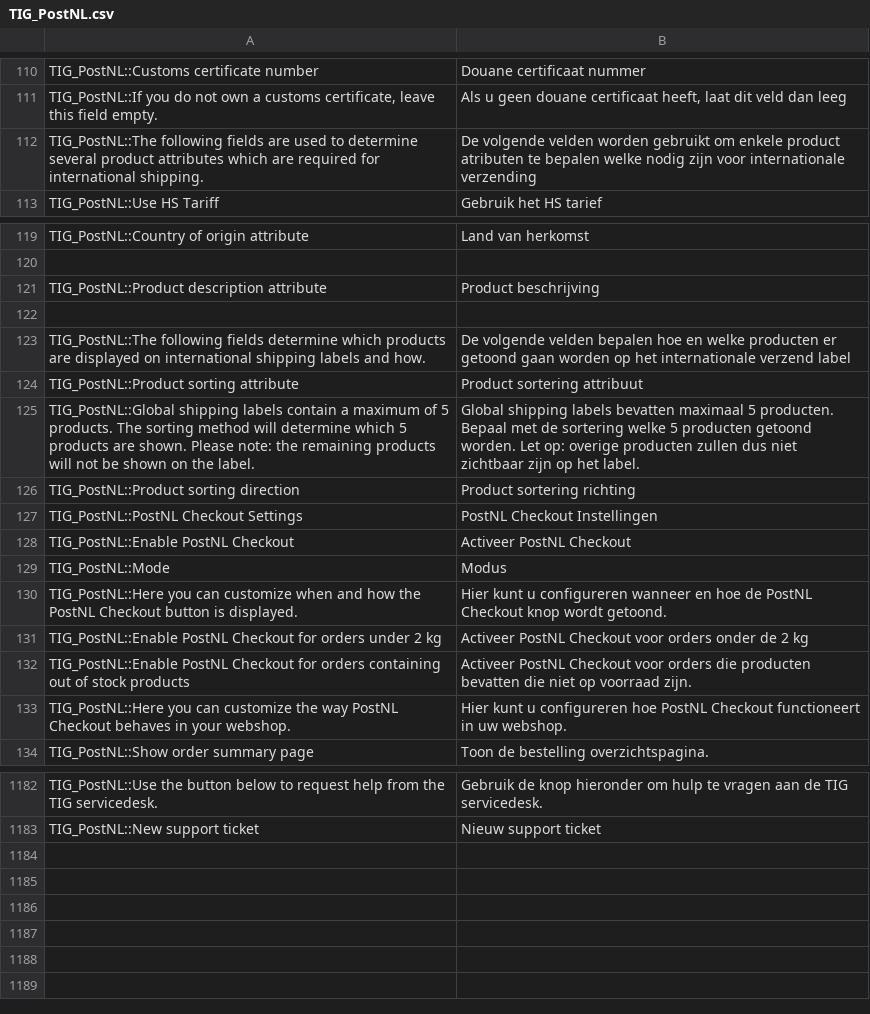
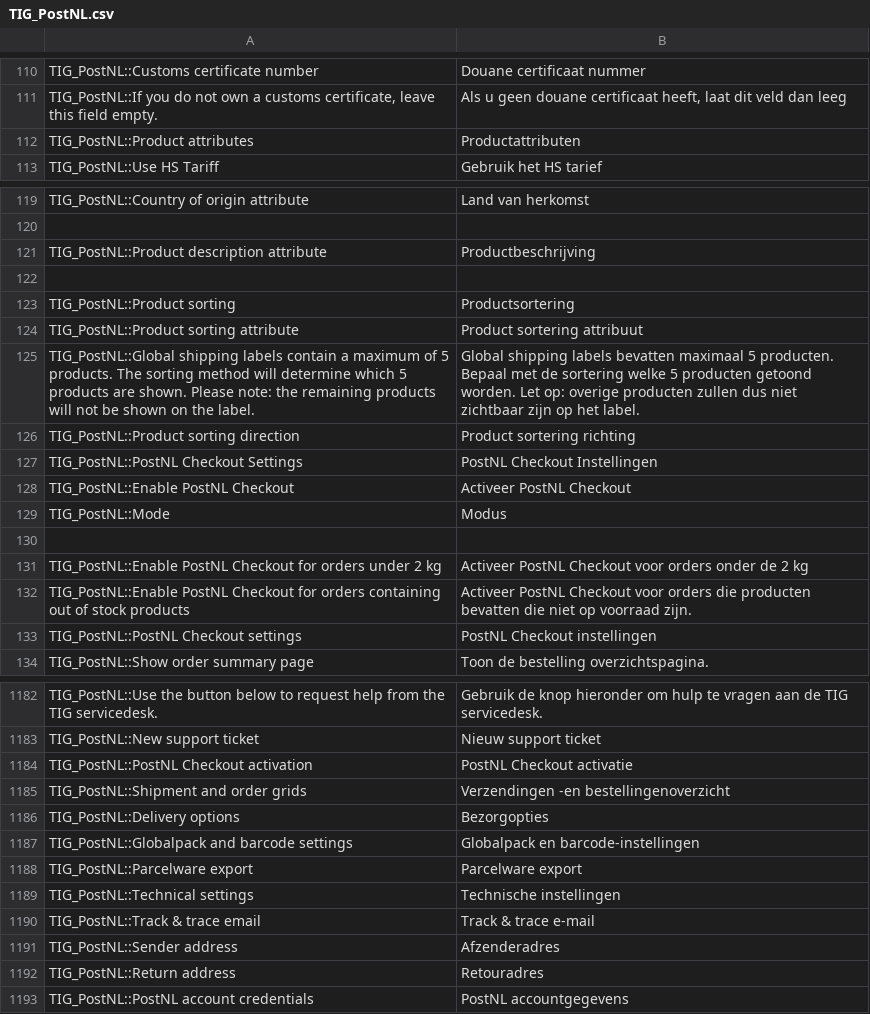
Before and after one commit to postnl/postnl-magento1-End-of-life, a CSV file: app/locale/nl_NL/TIG_PostNL.csv, drawn as a sheet; only a part is shown, gaps mark what is left out; the diff covers the shown part only.

```diff
--- a/app/locale/nl_NL/TIG_PostNL.csv
+++ b/app/locale/nl_NL/TIG_PostNL.csv
@@ -111,3 +111,3 @@ TIG_PostNL::Customs certificate number,Douane certificaat nummer
 "TIG_PostNL::If you do not own a customs certificate, leave this field empty.","Als u geen douane certificaat heeft, laat dit veld dan leeg"
-TIG_PostNL::The following fields are used to determine several product attributes which are required for international shipping.,De volgende velden worden gebruikt om enkele product atributen te bepalen welke nodig zijn voor internationale verzending
+TIG_PostNL::Product attributes,Productattributen
 TIG_PostNL::Use HS Tariff,Gebruik het HS tarief
@@ -120,5 +120,5 @@ TIG_PostNL::Country of origin attribute,Land van herkomst
 ,
-TIG_PostNL::Product description attribute,Product beschrijving
+TIG_PostNL::Product description attribute,Productbeschrijving
 ,
-TIG_PostNL::The following fields determine which products are displayed on international shipping labels and how.,De volgende velden bepalen hoe en welke producten er getoond gaan worden op het internationale verzend label
+TIG_PostNL::Product sorting,Productsortering
 TIG_PostNL::Product sorting attribute,Product sortering attribuut
@@ -129,6 +129,6 @@ TIG_PostNL::Enable PostNL Checkout,Activeer PostNL Checkout
 TIG_PostNL::Mode,Modus
-TIG_PostNL::Here you can customize when and how the PostNL Checkout button is displayed.,Hier kunt u configureren wanneer en hoe de PostNL Checkout knop wordt getoond.
+,
 TIG_PostNL::Enable PostNL Checkout for orders under 2 kg,Activeer PostNL Checkout voor orders onder de 2 kg
 TIG_PostNL::Enable PostNL Checkout for orders containing out of stock products,Activeer PostNL Checkout voor orders die producten bevatten die niet op voorraad zijn.
-TIG_PostNL::Here you can customize the way PostNL Checkout behaves in your webshop.,Hier kunt u configureren hoe PostNL Checkout functioneert in uw webshop.
+TIG_PostNL::PostNL Checkout settings,PostNL Checkout instellingen
 TIG_PostNL::Show order summary page,Toon de bestelling overzichtspagina.
@@ -1186 +1186,11 @@ TIG_PostNL::Use the button below to request help from the TIG servicedesk.,Gebru
 TIG_PostNL::New support ticket,Nieuw support ticket
+TIG_PostNL::PostNL Checkout activation,PostNL Checkout activatie
+TIG_PostNL::Shipment and order grids,Verzendingen -en bestellingenoverzicht
+TIG_PostNL::Delivery options,Bezorgopties
+TIG_PostNL::Globalpack and barcode settings,Globalpack en barcode-instellingen
+TIG_PostNL::Parcelware export,Parcelware export
+TIG_PostNL::Technical settings,Technische instellingen
+TIG_PostNL::Track & trace email,Track & trace e-mail
+TIG_PostNL::Sender address,Afzenderadres
+TIG_PostNL::Return address,Retouradres
+TIG_PostNL::PostNL account credentials,PostNL accountgegevens
```
Also changed, not shown: 3 added rows, 3 removed rows and 4 edited cells elsewhere in this file, app/locale/en_US/TIG_PostNL.csv, 1 other file.
